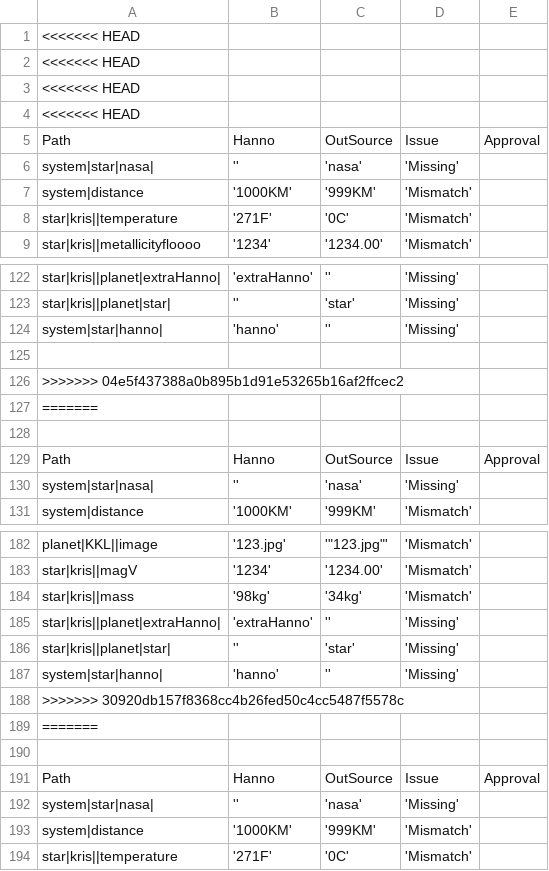
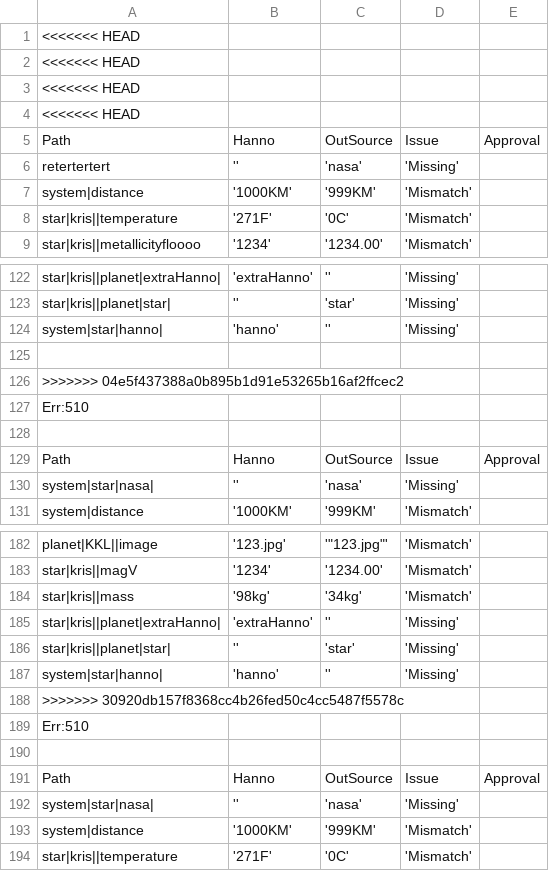
Before and after one commit to mosake/OpenExo_mirror, a CSV file: deliverable4/Application/hanno-diff.csv, drawn as a sheet; only a part is shown, gaps mark what is left out; the diff names each change by its address in the sheet, - before the commit and + after, or states it on an @@ line.

Commit message:
Push to main repository

```diff
--- a/deliverable4/Application/hanno-diff.csv
+++ b/deliverable4/Application/hanno-diff.csv
-A6: system|star|nasa|
+A6: retertertert
-A127: =======
+A127: Err:510
-A189: =======
+A189: Err:510
```
